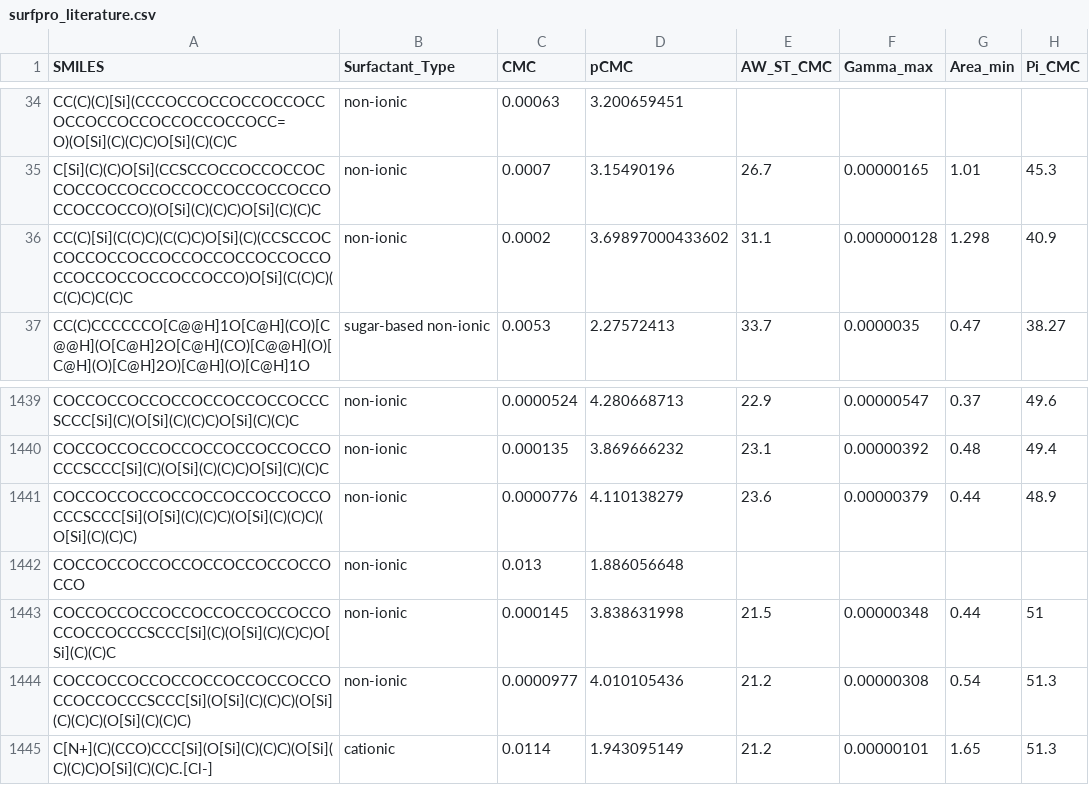
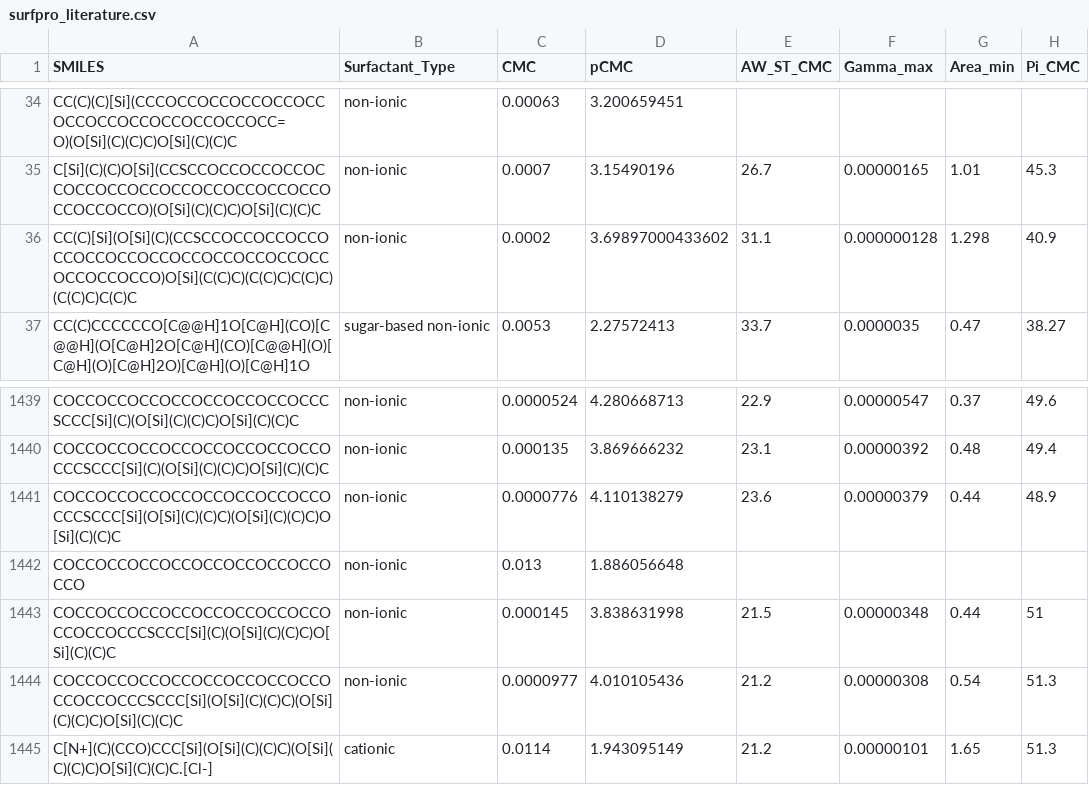
Before and after one commit to BigChemistry-RobotLab/SurfPro, a CSV file: data/surfpro_literature.csv, drawn as a sheet; only a part is shown, gaps mark what is left out; the diff names each change by its address in the sheet, - before the commit and + after, or states it on an @@ line.

Commit message:
canonicalize 3 structures from last fix

```diff
--- a/data/surfpro_literature.csv
+++ b/data/surfpro_literature.csv
-A36 (SMILES): CC(C)[Si](C(C)C)(C(C)C)O[Si](C)(CCSCCOCCOCCOCCOCCOCCOCCOCCOCCOCCOCCOCCOCCOCCOCCOCCO)O[Si](C(C)C)(C(C)C)C(C)C
+A36 (SMILES): CC(C)[Si](O[Si](C)(CCSCCOCCOCCOCCOCCOCCOCCOCCOCCOCCOCCOCCOCCOCCOCCOCCO)O[Si](C(C)C)(C(C)C)C(C)C)(C(C)C)C(C)C
-A1441 (SMILES): COCCOCCOCCOCCOCCOCCOCCOCCOCCCSCCC[Si](O[Si](C)(C)C)(O[Si](C)(C)C)(O[Si](C)(C)C)
+A1441 (SMILES): COCCOCCOCCOCCOCCOCCOCCOCCOCCCSCCC[Si](O[Si](C)(C)C)(O[Si](C)(C)C)O[Si](C)(C)C
-A1444 (SMILES): COCCOCCOCCOCCOCCOCCOCCOCCOCCOCCOCCCSCCC[Si](O[Si](C)(C)C)(O[Si](C)(C)C)(O[Si](C)(C)C)
+A1444 (SMILES): COCCOCCOCCOCCOCCOCCOCCOCCOCCOCCOCCCSCCC[Si](O[Si](C)(C)C)(O[Si](C)(C)C)O[Si](C)(C)C
```
